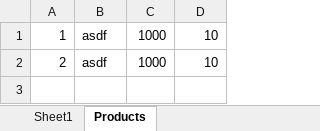
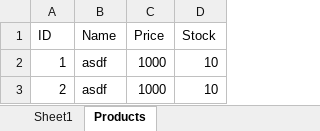
Before and after one commit to dzgntutar/mq-create-excel, an Excel workbook: products.xlsx, sheet Products, drawn as a sheet; values as stored, in another font and other column widths than the file's, no borders; the diff names each change by its address in the sheet, - before the commit and + after, or states it on an @@ line.

Commit message:
excel data header added

```diff
--- a/products.xlsx (sheet Products)
+++ b/products.xlsx (sheet Products)
+row 1: ID | Name | Price | Stock
```
Also changed, not shown: 1 other file.
